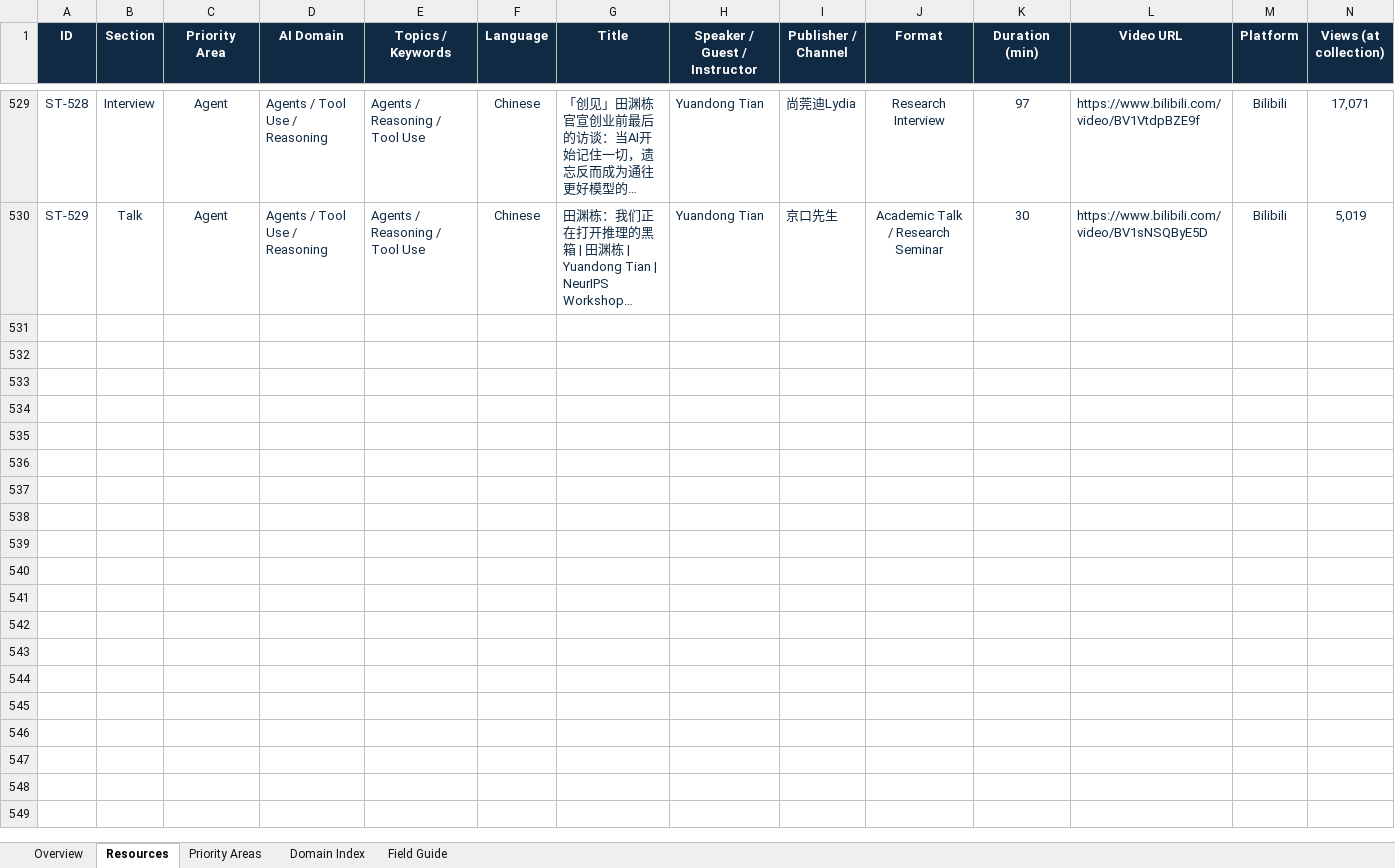
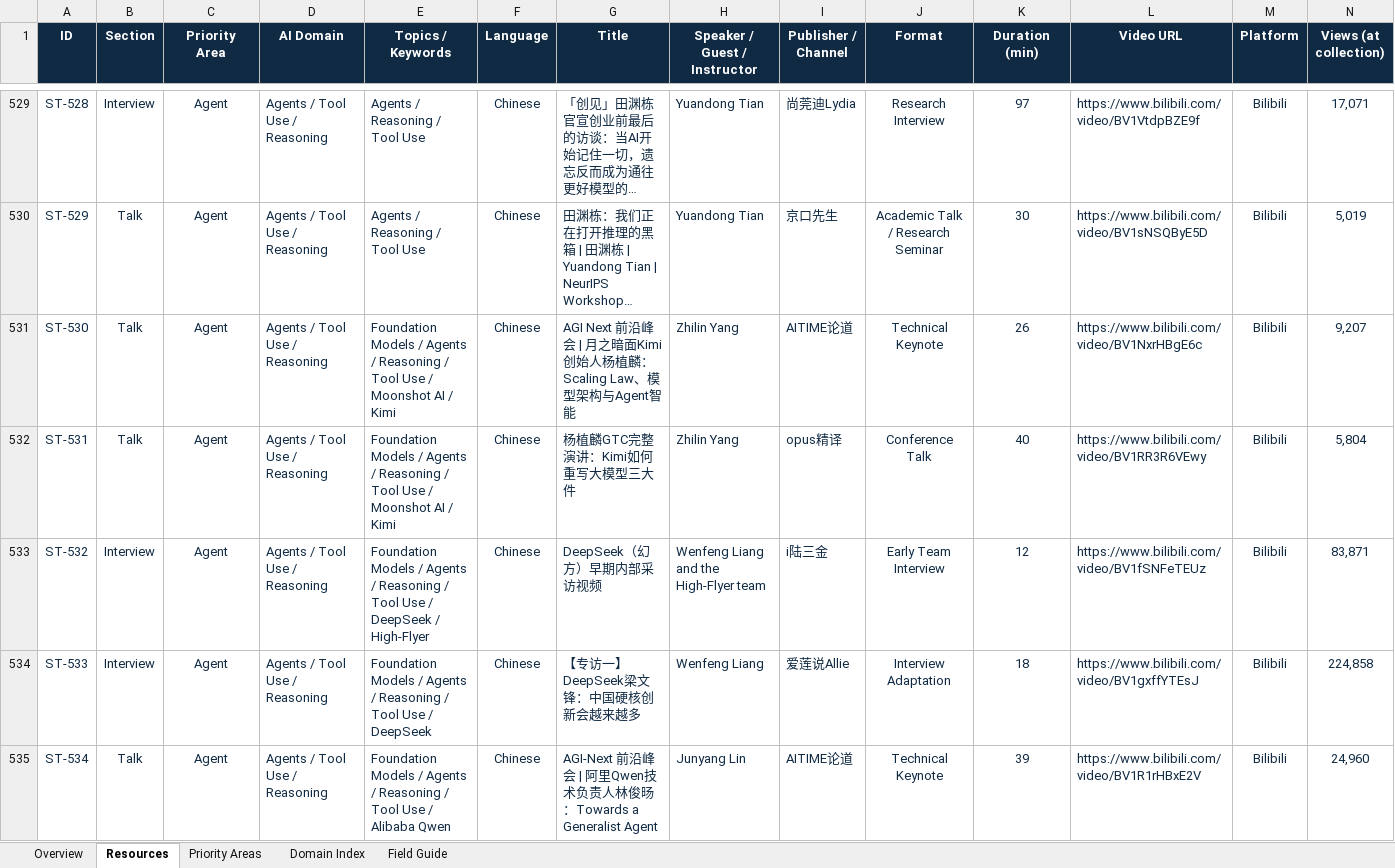
Before and after one commit to OpenEnvision/ScholarTube, an Excel workbook: data/scholar_tube_seed_list.xlsx, sheet Resources, drawn as a sheet; only a part is shown, gaps mark what is left out; long unchanged cells end in …; values as stored, in another font and other column widths than the file's, no borders; conditional formats and table styles not drawn; rows hold the shown columns only; the diff covers the shown part only; the diff names each change by its address in the sheet, - before the commit and + after, or states it on an @@ line.

Commit message:
feat: add Chinese frontier AI lab interviews

```diff
--- a/data/scholar_tube_seed_list.xlsx (sheet Resources)
+++ b/data/scholar_tube_seed_list.xlsx (sheet Resources)
+row 531: ST-530 | Talk | Agent | Agents / Tool Use / Reasoning | Foundation Models / Agents / Reasoning / Tool Use / Moonshot AI / Kimi | Chinese | AGI Next 前沿峰会 | 月之暗面Kimi创始人杨植麟：Scaling Law、模型架构与Agent智能 | Zhilin Yang | AITIME论道 | Technical Keynote | 26 | https://www.bilibili.com/video/BV1NxrHBgE6c | Bilibili | 9,207
+row 532: ST-531 | Talk | Agent | Agents / Tool Use / Reasoning | Foundation Models / Agents / Reasoning / Tool Use / Moonshot AI / Kimi | Chinese | 杨植麟GTC完整演讲：Kimi如何重写大模型三大件 | Zhilin Yang | opus精译 | Conference Talk | 40 | https://www.bilibili.com/video/BV1RR3R6VEwy | Bilibili | 5,804
+row 533: ST-532 | Interview | Agent | Agents / Tool Use / Reasoning | Foundation Models / Agents / Reasoning / Tool Use / DeepSeek / High-Flyer | Chinese | DeepSeek（幻方）早期内部采访视频 | Wenfeng Liang and the High-Flyer team | i陆三金 | Early Team Interview | 12 | https://www.bilibili.com/video/BV1fSNFeTEUz | Bilibili | 83,871
+row 534: ST-533 | Interview | Agent | Agents / Tool Use / Reasoning | Foundation Models / Agents / Reasoning / Tool Use / DeepSeek | Chinese | 【专访一】DeepSeek梁文锋：中国硬核创新会越来越多 | Wenfeng Liang | 爱莲说Allie | Interview Adaptation | 18 | https://www.bilibili.com/video/BV1gxffYTEsJ | Bilibili | 224,858
+row 535: ST-534 | Talk | Agent | Agents / Tool Use / Reasoning | Foundation Models / Agents / Reasoning / Tool Use / Alibaba Qwen | Chinese | AGI-Next 前沿峰会 | 阿里Qwen技术负责人林俊旸：Towards a Generalist Agent | Junyang Lin | AITIME论道 | Technical Keynote | 39 | https://www.bilibili.com/video/BV1R1rHBxE2V | Bilibili | 24,960
```
Also changed, not shown: 24 added rows elsewhere in this sheet, sheet Overview, sheet Priority Areas, sheet Domain Index, formulas that keep their value, 9 other files.
